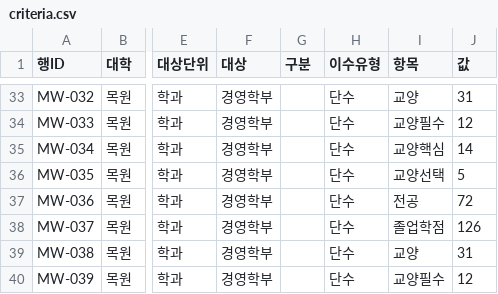
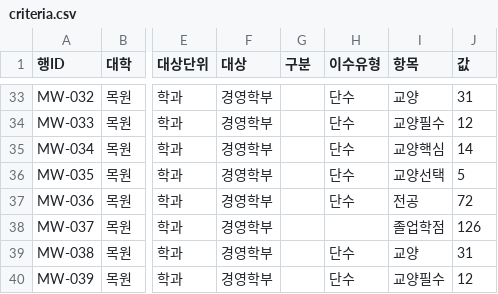
Before and after one commit to soyim04/grad-guide, a CSV file: data/criteria.csv, drawn as a sheet; only a part is shown, gaps mark what is left out; the diff covers the shown part only; the diff names each change by its address in the sheet, - before the commit and + after, or states it on an @@ line.

```diff
--- a/data/criteria.csv
+++ b/data/criteria.csv
-H38 (이수유형): 단수
+H38 (이수유형): (empty)
```
Also changed, not shown: 39 edited cells elsewhere in this file.
